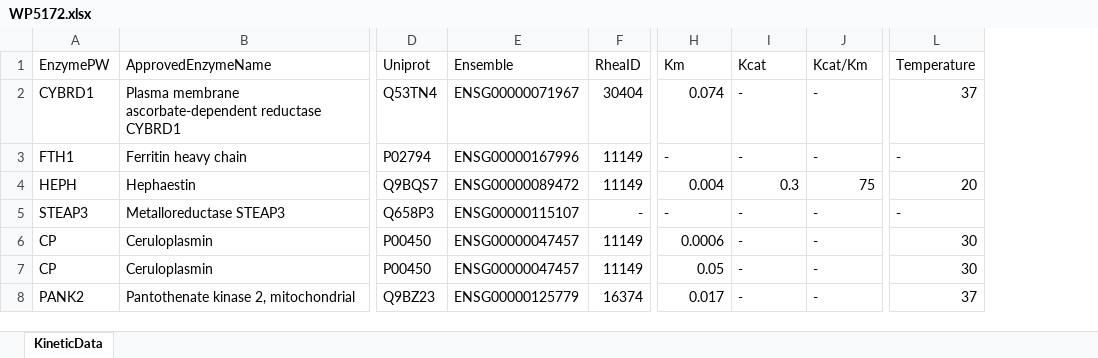
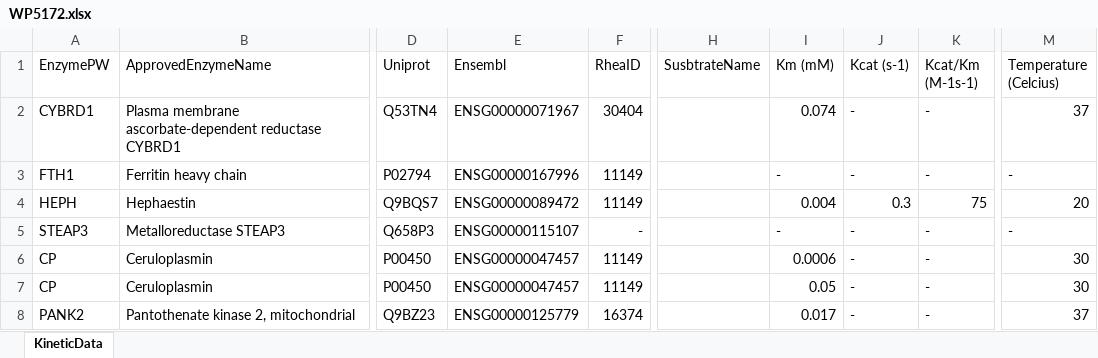
Before and after one commit to BiGCAT-UM/KinRDF, an Excel workbook: ValidateData/WP5172.xlsx, sheet KineticData, drawn as a sheet; only a part is shown, gaps mark what is left out; values as stored, in another font and other column widths than the file's, no borders; addresses are those after the commit; the diff names each change by its address in the sheet, - before the commit and + after, or states it on an @@ line.

Commit message:
Updating Test and Validation data to Template 2.0
- Except WP5173 and WP5176, columns at different place

```diff
--- a/ValidateData/WP5172.xlsx (sheet KineticData)
+++ b/ValidateData/WP5172.xlsx (sheet KineticData)
+column H (SusbtrateName), empty
-E1: Ensemble
+E1: Ensembl
-I1: Km
+I1: Km (mM)
-J1: Kcat
+J1: Kcat (s-1)
-K1: Kcat/Km
+K1: Kcat/Km (M-1s-1)
-M1: Temperature
+M1: Temperature (Celcius)
```
Also changed, not shown: ValidateData/kinetic data_WP5169.xlsx, 7 other files.
